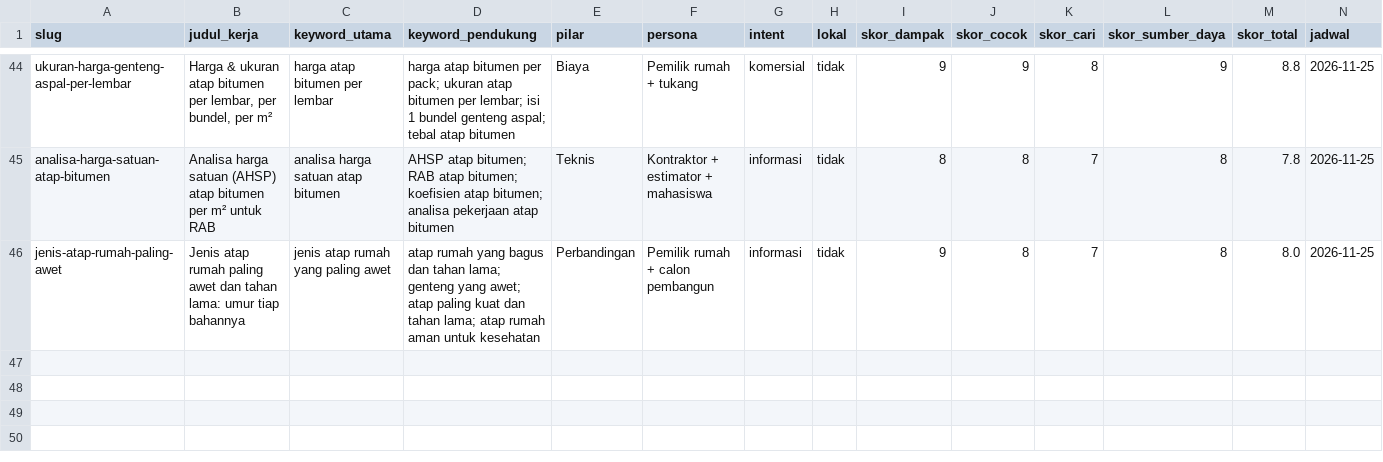
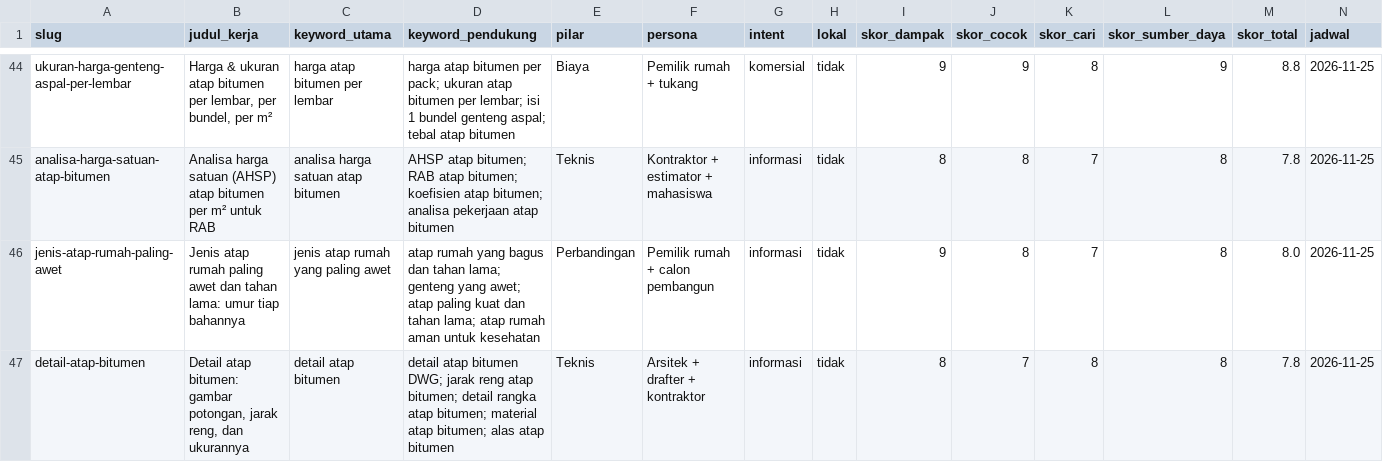
Before and after one commit to ramaactivity/atapura-website, a CSV file: data/kalender-artikel.csv, drawn as a sheet; only a part is shown, gaps mark what is left out; rows hold the shown columns only; the diff names each change by its address in the sheet, - before the commit and + after, or states it on an @@ line.

```diff
--- a/data/kalender-artikel.csv
+++ b/data/kalender-artikel.csv
+row 47: detail-atap-bitumen | Detail atap bitumen: gambar potongan, jarak reng, dan ukurannya | detail atap bitumen | detail atap bitumen DWG; jarak reng atap bitumen; detail rangka atap bitumen; material atap bitumen; alas atap bitumen | Teknis | Arsitek + drafter + kontraktor | informasi | tidak | 8 | 7 | 8 | 8 | 7.8 | 2026-11-25
```
Also changed, not shown: 14 other files.
